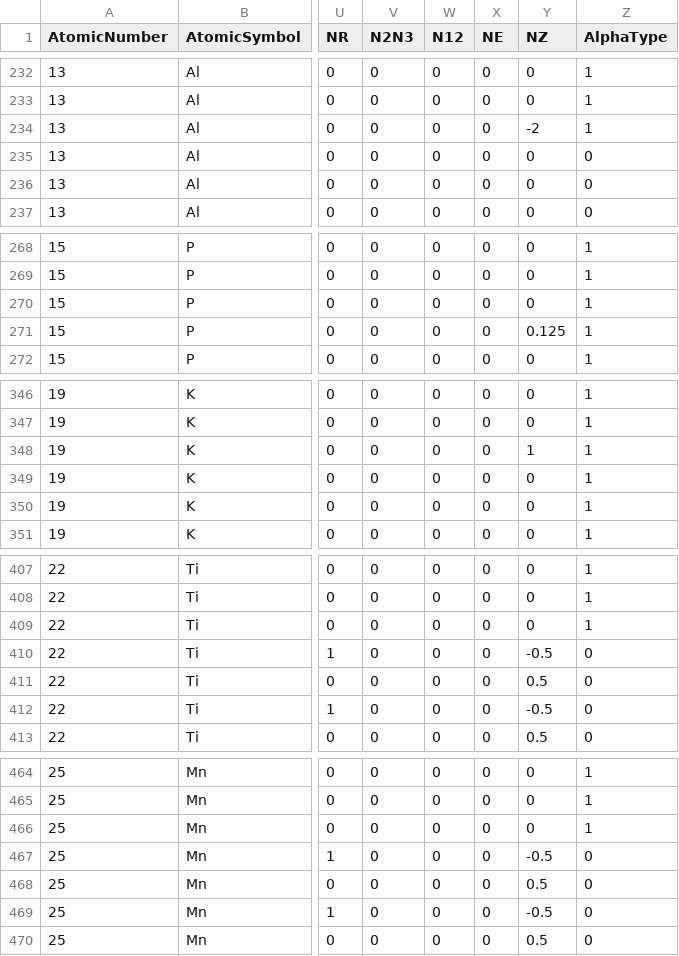
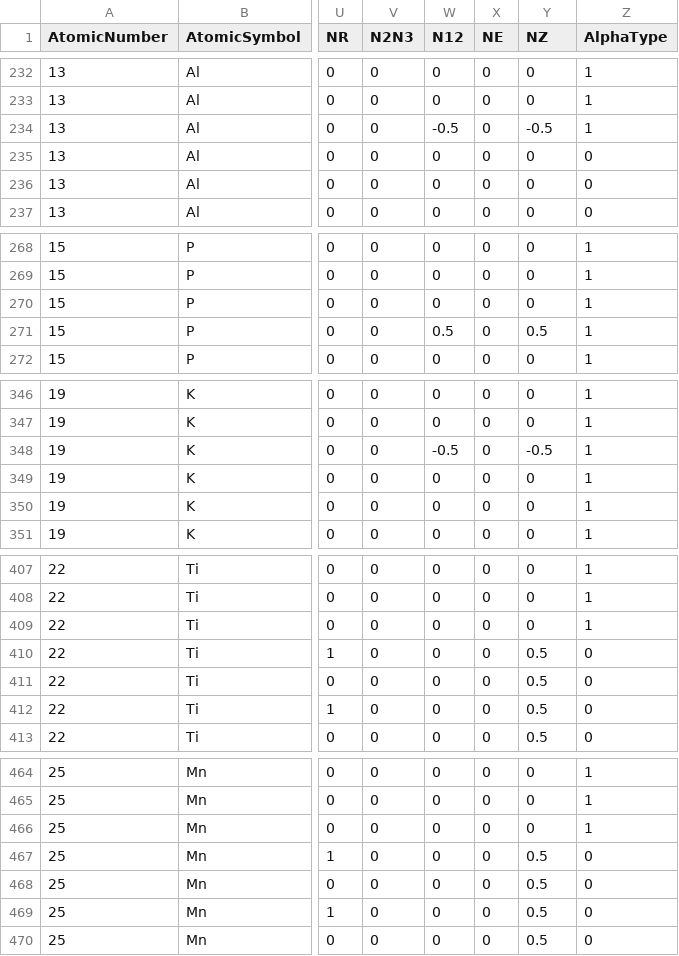
Before and after one commit to LtAirman/ChargeFieldTopics, a CSV file: data/Cr6-Elements.csv, drawn as a sheet; only a part is shown, gaps mark what is left out; the diff covers the shown part only; the diff names each change by its address in the sheet, - before the commit and + after, or states it on an @@ line.

```diff
--- a/data/Cr6-Elements.csv
+++ b/data/Cr6-Elements.csv
-W234 (N12): 0
+W234 (N12): -0.5
-Y234 (NZ): -2
+Y234 (NZ): -0.5
-W271 (N12): 0
+W271 (N12): 0.5
-Y271 (NZ): 0.125
+Y271 (NZ): 0.5
-W348 (N12): 0
+W348 (N12): -0.5
-Y348 (NZ): 1
+Y348 (NZ): -0.5
-Y410 (NZ): -0.5
+Y410 (NZ): 0.5
-Y412 (NZ): -0.5
+Y412 (NZ): 0.5
-Y467 (NZ): -0.5
+Y467 (NZ): 0.5
-Y469 (NZ): -0.5
+Y469 (NZ): 0.5
```
Also changed, not shown: 55 edited cells elsewhere in this file.
